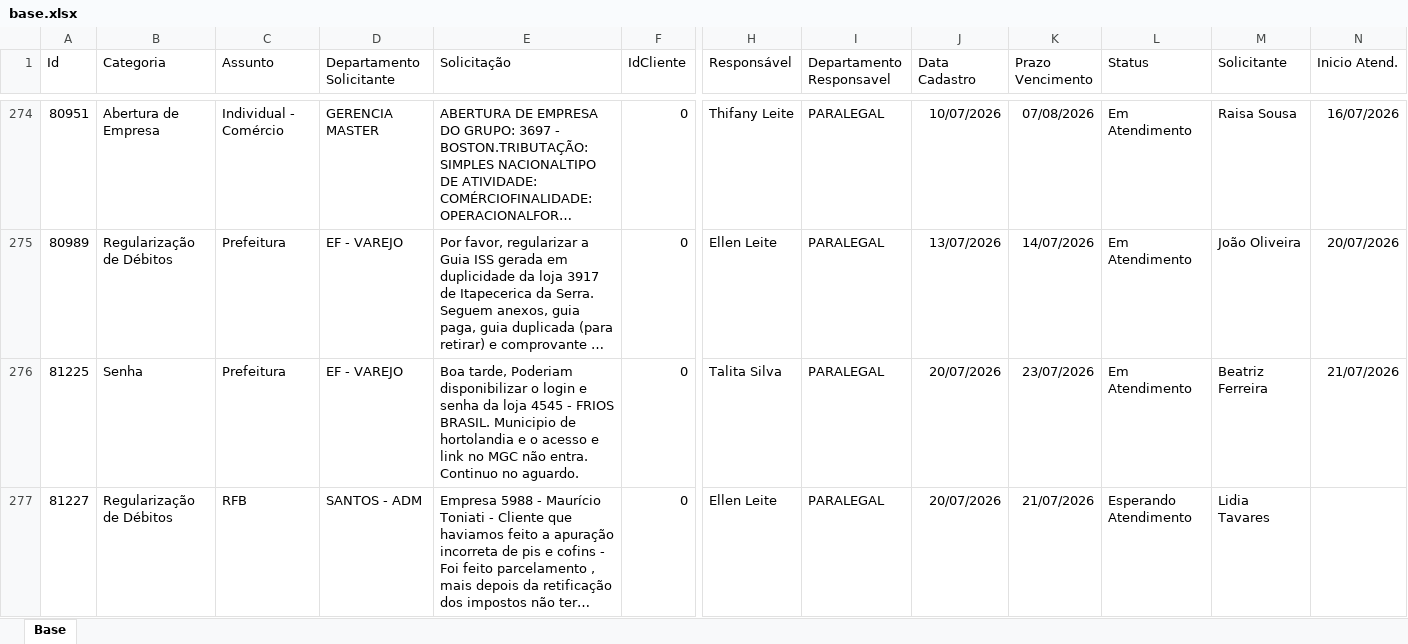
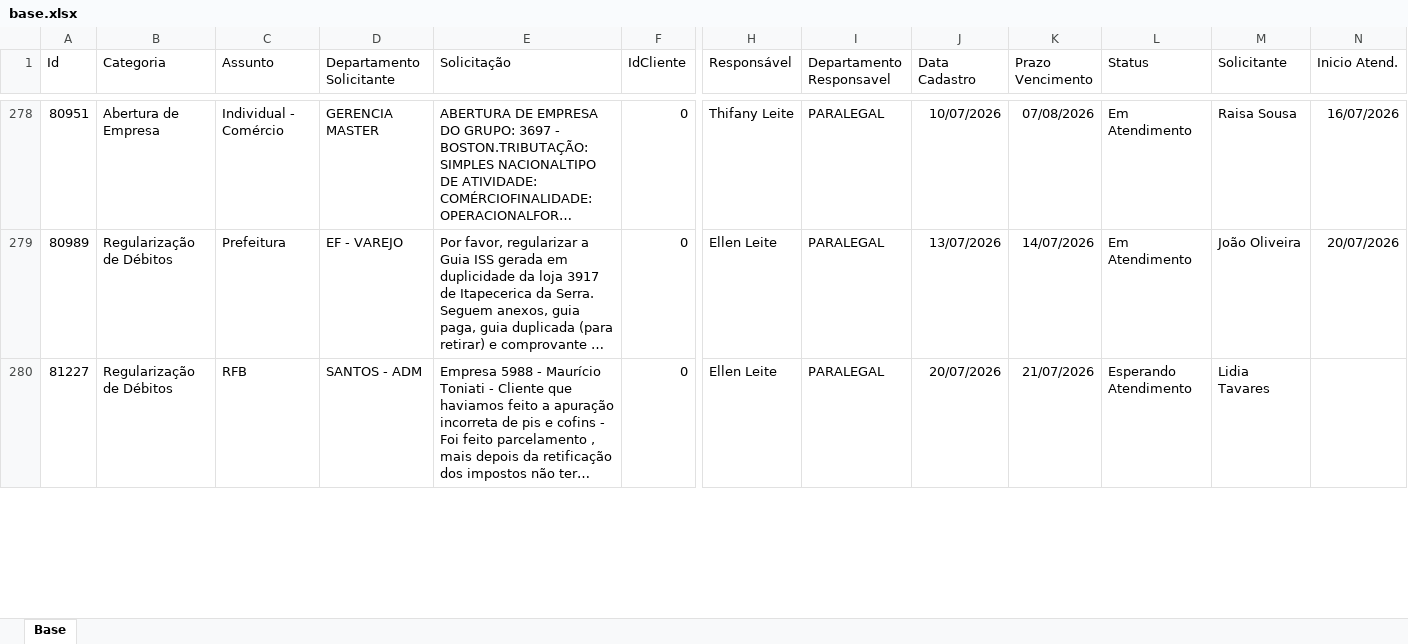
Before and after one commit to Controladoria-MG/Portal-dos-chamados, an Excel workbook: data/base.xlsx, sheet Base, drawn as a sheet; only a part is shown, gaps mark what is left out; long unchanged cells end in …; values as stored, in another font and other column widths than the file's, no borders; table styles not drawn; removed rows and columns are numbered as before the commit, all else as after; rows hold the shown columns only; the diff covers the shown part only; the diff names each change by its address in the sheet, - before the commit and + after, or states it on an @@ line.

Commit message:
data: atualização base chamados 22-07-26 0935

```diff
--- a/data/base.xlsx (sheet Base)
+++ b/data/base.xlsx (sheet Base)
-row 276: 81225 | Senha | Prefeitura | EF - VAREJO | Boa tarde, Poderiam disponibilizar o login e senha da loja 4545 - FRIOS BRASIL. Municipio de hortolandia e o acesso e link no MGC não entra. Continuo no aguardo. | 0 | Talita Silva | PARALEGAL | 20/07/2026 | 23/07/2026 | Em Atendimento | Beatriz Ferreira | 21/07/2026
```
Also changed, not shown: 4 added rows and 4 edited cells elsewhere in this sheet, 10 other files.
